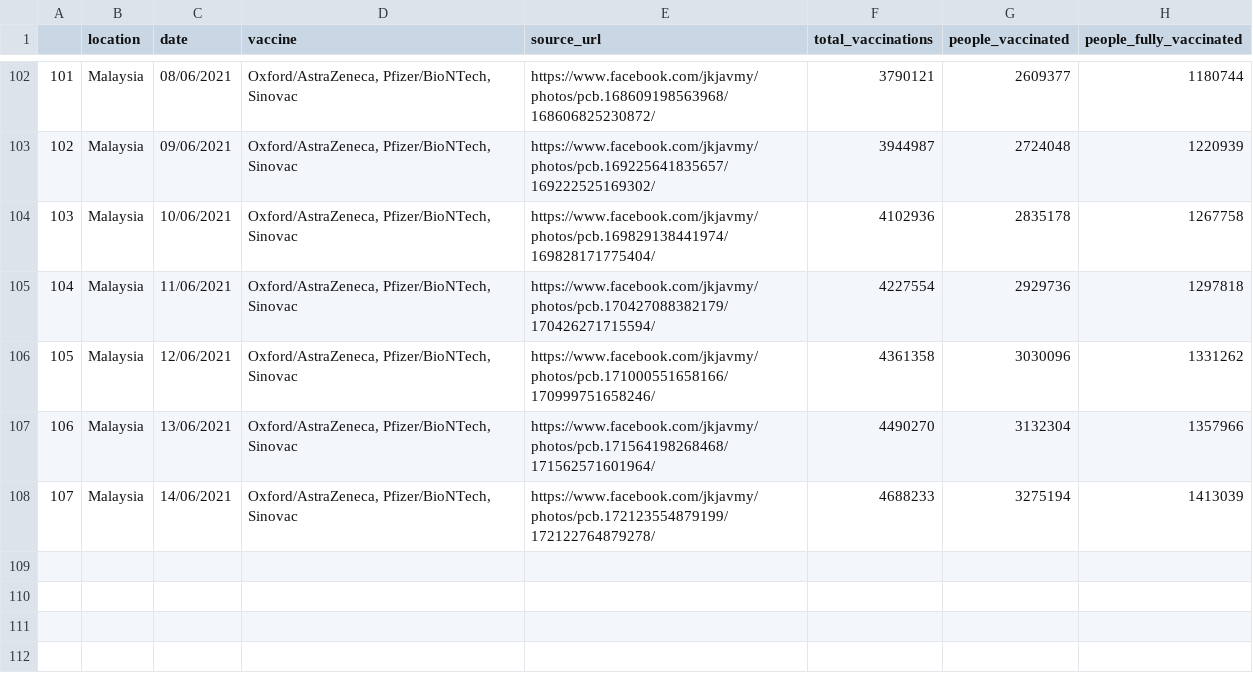
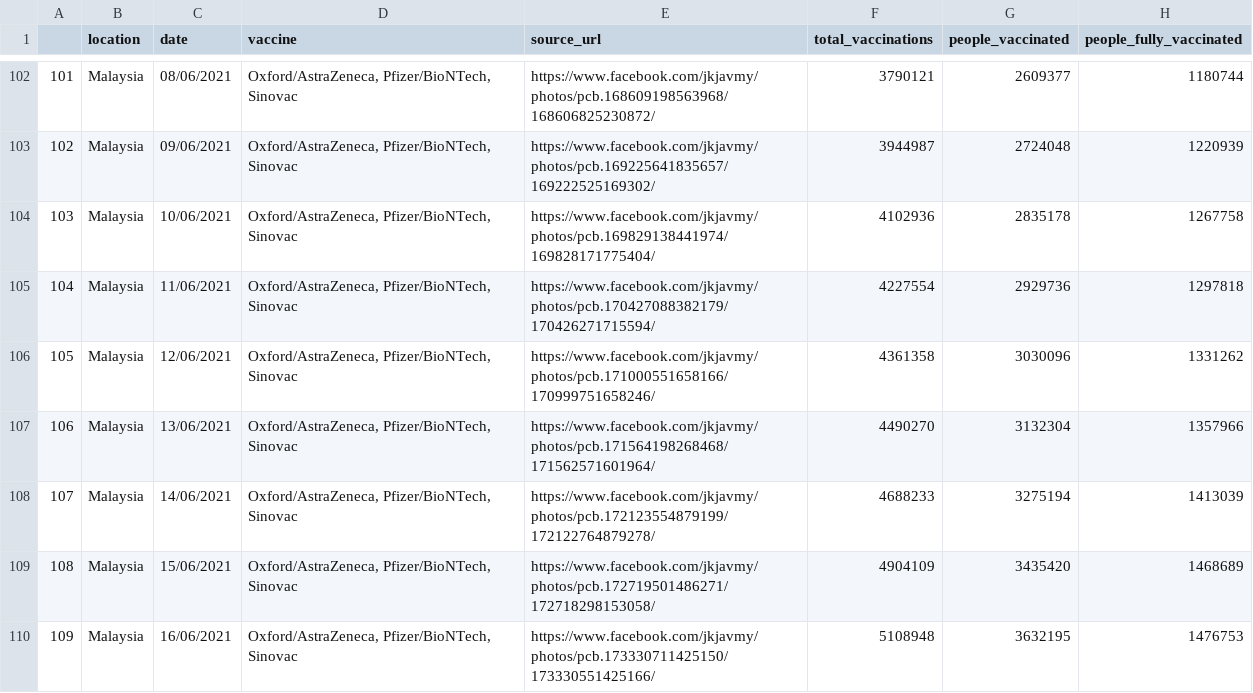
Before and after one commit to fyii200/MalaysiaCOVID19, a CSV file: data/vaccine.csv, drawn as a sheet; only a part is shown, gaps mark what is left out.

```diff
--- a/data/vaccine.csv
+++ b/data/vaccine.csv
@@ -108 +108,3 @@
 107,Malaysia,14/06/2021,"Oxford/AstraZeneca, Pfizer/BioNTech, Sinovac",https://www.facebook.com/jkjavmy/photos/pcb.172123554879199/172122764879278/,4688233,3275194,1413039
+108,Malaysia,15/06/2021,"Oxford/AstraZeneca, Pfizer/BioNTech, Sinovac",https://www.facebook.com/jkjavmy/photos/pcb.172719501486271/172718298153058/,4904109,3435420,1468689
+109,Malaysia,16/06/2021,"Oxford/AstraZeneca, Pfizer/BioNTech, Sinovac",https://www.facebook.com/jkjavmy/photos/pcb.173330711425150/173330551425166/,5108948,3632195,1476753
```
Also changed, not shown: data/mys.csv, data/states.csv, 8 other files.
